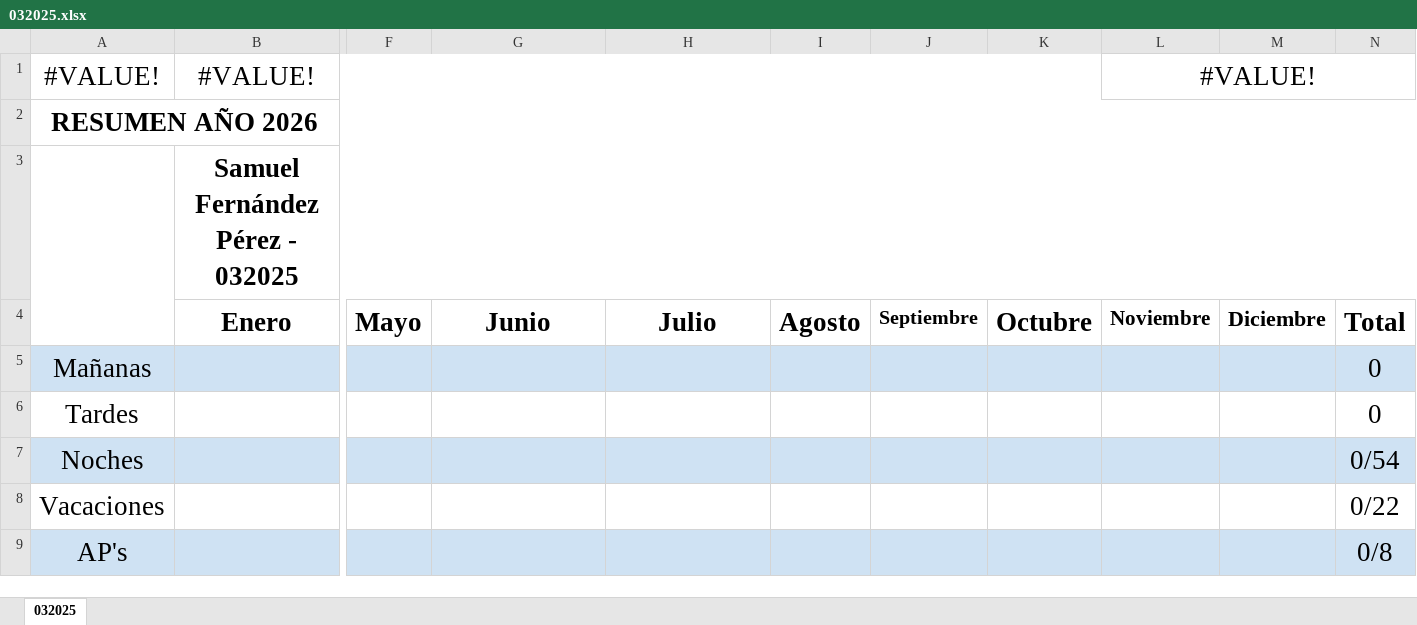
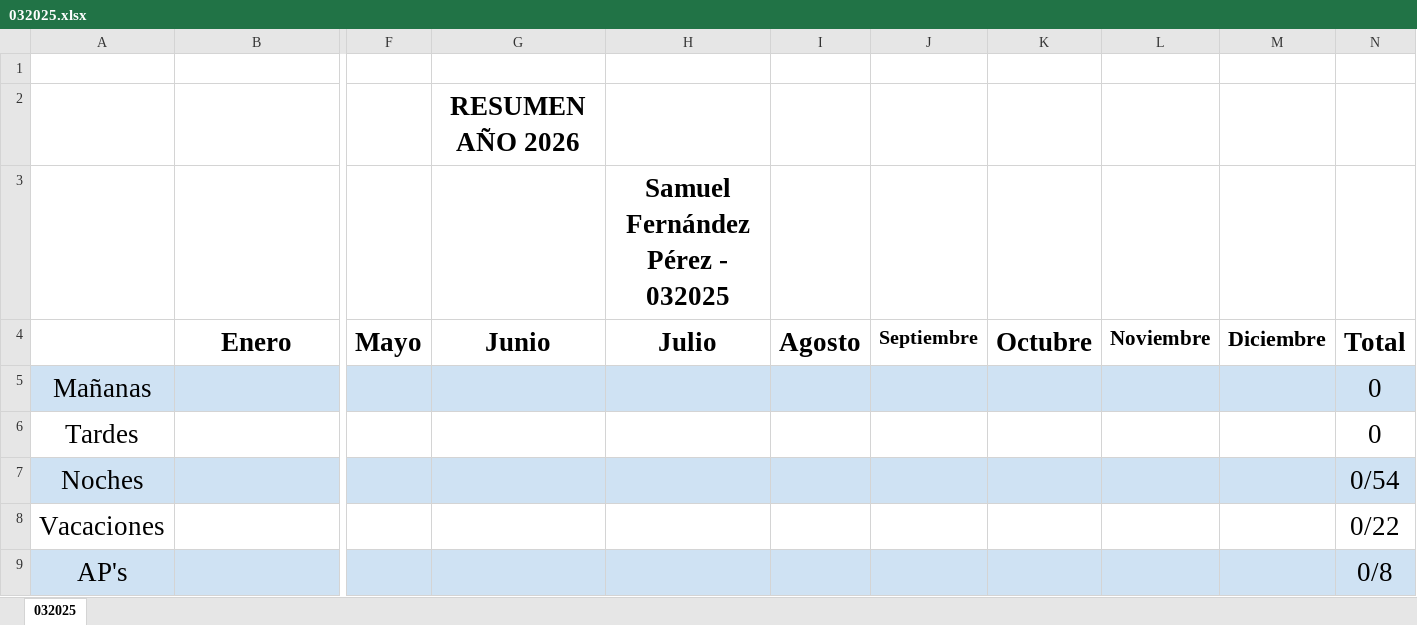
Before and after one commit to samuelfdezp-rgb/Cuadrante-2026, an Excel workbook: resumenes/032025.xlsx, sheet 032025, drawn as a sheet; only a part is shown, gaps mark what is left out; values as stored, in another font and other column widths than the file's, no borders; charts and pictures and conditional formats not drawn; removed rows and columns are numbered as before the commit, all else as after; rows hold the shown columns only; the diff names each change by its address in the sheet, - before the commit and + after, or states it on an @@ line.

Commit message:
Add files via upload

```diff
--- a/resumenes/032025.xlsx (sheet 032025)
+++ b/resumenes/032025.xlsx (sheet 032025)
-row 1: #VALUE! | #VALUE! |  |  |  |  |  |  | #VALUE!
+row 1: (empty)
-B1:K1 merged
-L1:N1 merged
-row 2: RESUMEN AÑO 2026
-row 3:  | Samuel Fernández Pérez - 032025
+row 2:  |  |  | RESUMEN AÑO 2026
+row 3:  |  |  |  | Samuel Fernández Pérez - 032025
```
Also changed, not shown: charts or pictures.
